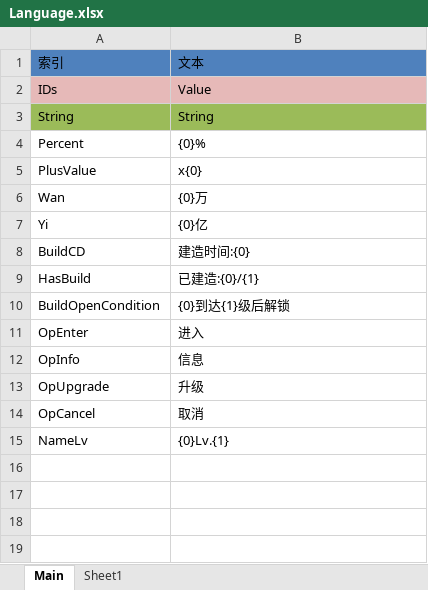
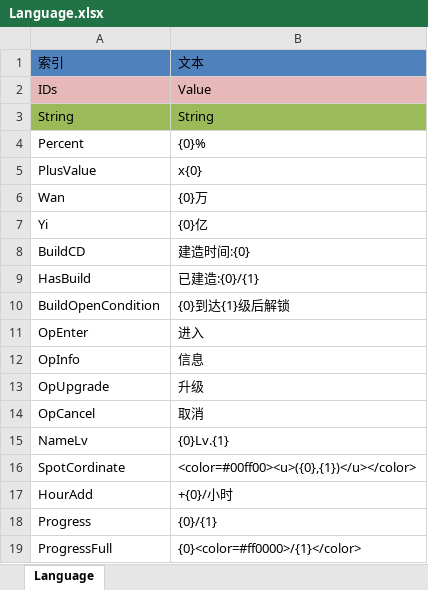
Before and after one commit to shanteng/CS, an Excel workbook: Excel/Language.xlsx, sheet Language, drawn as a sheet; values as stored, in another font and other column widths than the file's, no borders; the diff names each change by its address in the sheet, - before the commit and + after, or states it on an @@ line.

```diff
--- a/Excel/Language.xlsx (sheet Language)
+++ b/Excel/Language.xlsx (sheet Language)
-sheet tab: Main
+sheet tab: Language
-sheet tab: Sheet1
+row 16: SpotCordinate | <color=#00ff00><u>({0},{1})</u></color>
+row 17: HourAdd | +{0}/小时
+row 18: Progress | {0}/{1}
+row 19: ProgressFull | {0}<color=#ff0000>/{1}</color>
```
Also changed, not shown: Excel/Building.xlsx, Excel/Const.xlsx, 47 other files.
